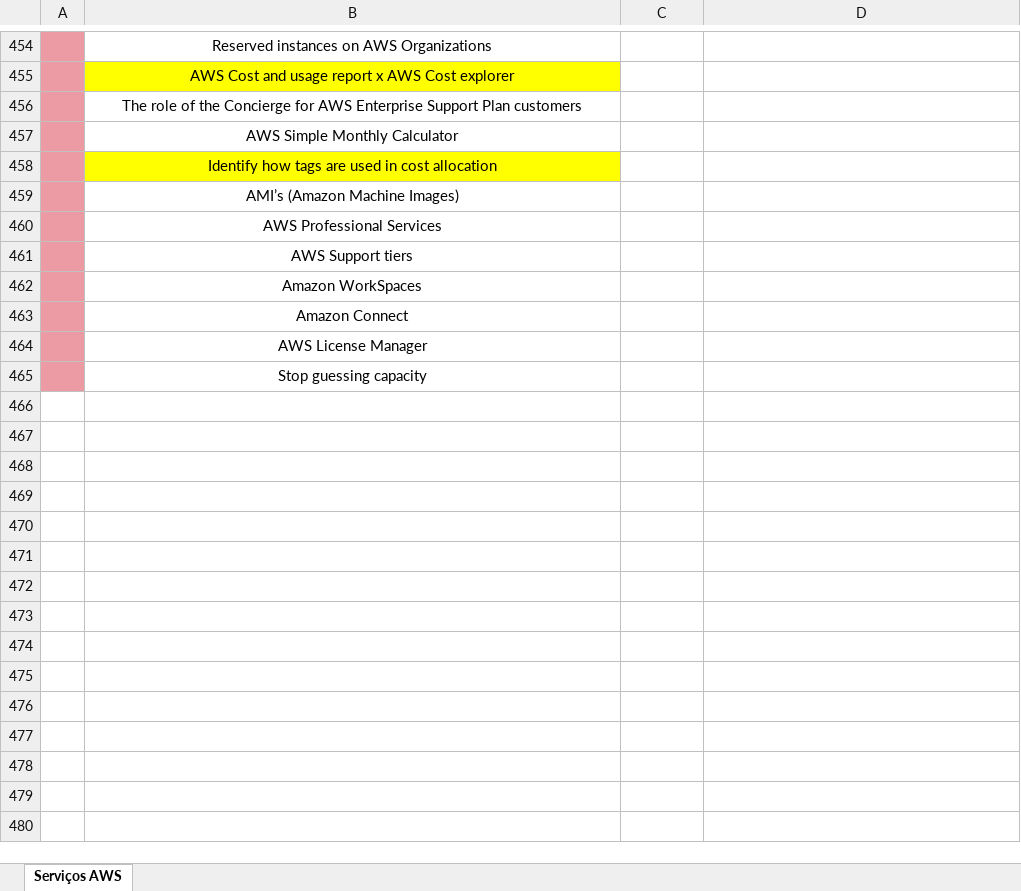
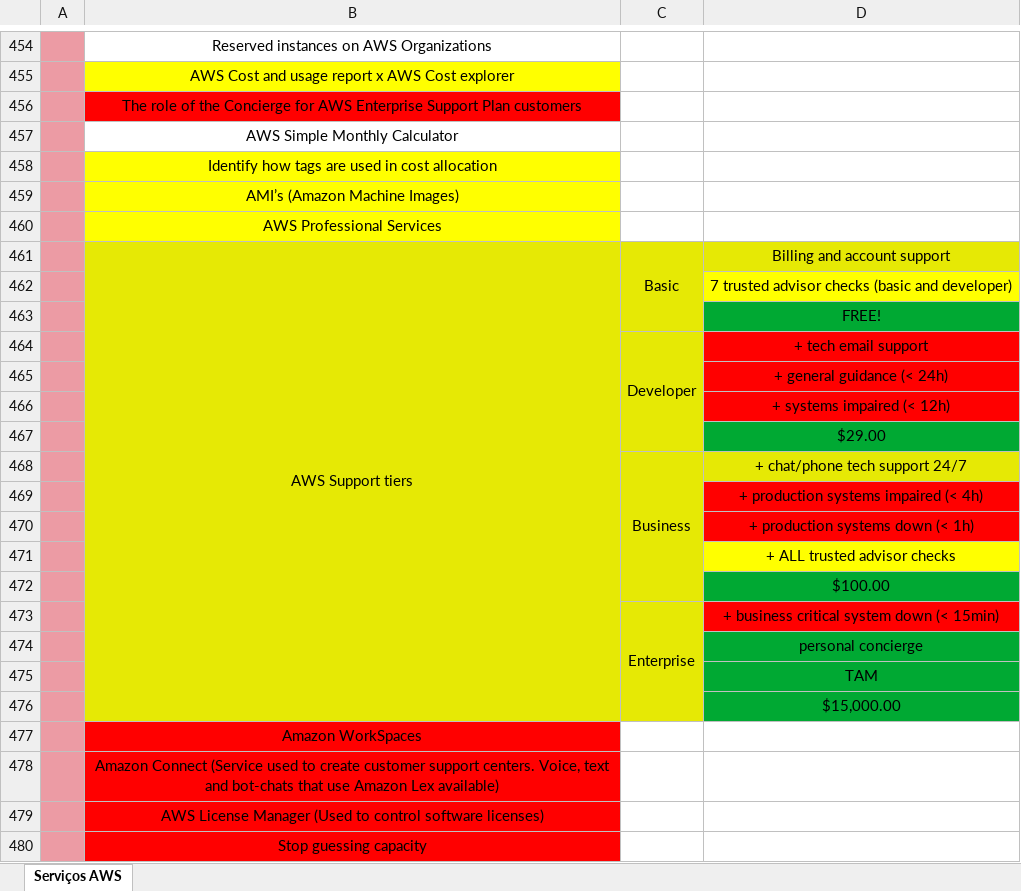
Before and after one commit to azl6/aws-cloud-practitioner, an Excel workbook: Serviços AWS.xlsx, sheet Serviços AWS, drawn as a sheet; only a part is shown, gaps mark what is left out; values as stored, in another font and other column widths than the file's, no borders; removed rows and columns are numbered as before the commit, all else as after; the diff names each change by its address in the sheet, - before the commit and + after, or states it on an @@ line.

```diff
--- a/Serviços AWS.xlsx (sheet Serviços AWS)
+++ b/Serviços AWS.xlsx (sheet Serviços AWS)
-B456 fill: none
+B456 fill: #FF0000
-B459:B460 fill: none
+B459:B460 fill: #FFFF00
-row 461:  | AWS Support tiers
+row 461:  | AWS Support tiers | Basic | Billing and account support
+row 462:  |  |  | 7 trusted advisor checks (basic and developer)
+row 463:  |  |  | FREE!
+row 464:  |  | Developer | + tech email support
+row 465:  |  |  | + general guidance (< 24h)
+row 466:  |  |  | + systems impaired (< 12h)
+row 467:  |  |  | $29.00
+row 468:  |  | Business | + chat/phone tech support 24/7
+row 469:  |  |  | + production systems impaired (< 4h)
+row 470:  |  |  | + production systems down (< 1h)
+row 471:  |  |  | + ALL trusted advisor checks
+row 472:  |  |  | $100.00
+row 473:  |  | Enterprise | + business critical system down (< 15min)
+row 474:  |  |  | personal concierge
+row 475:  |  |  | TAM
+row 476:  |  |  | $15,000.00
-B477:B480 fill: none
+B477:B480 fill: #FF0000
-B478: Amazon Connect
+B478: Amazon Connect (Service used to create customer support centers. Voice, text and bot-chats that use Amazon Lex available)
-B479: AWS License Manager
+B479: AWS License Manager (Used to control software licenses)
```
Also changed, not shown: 1 other file.
